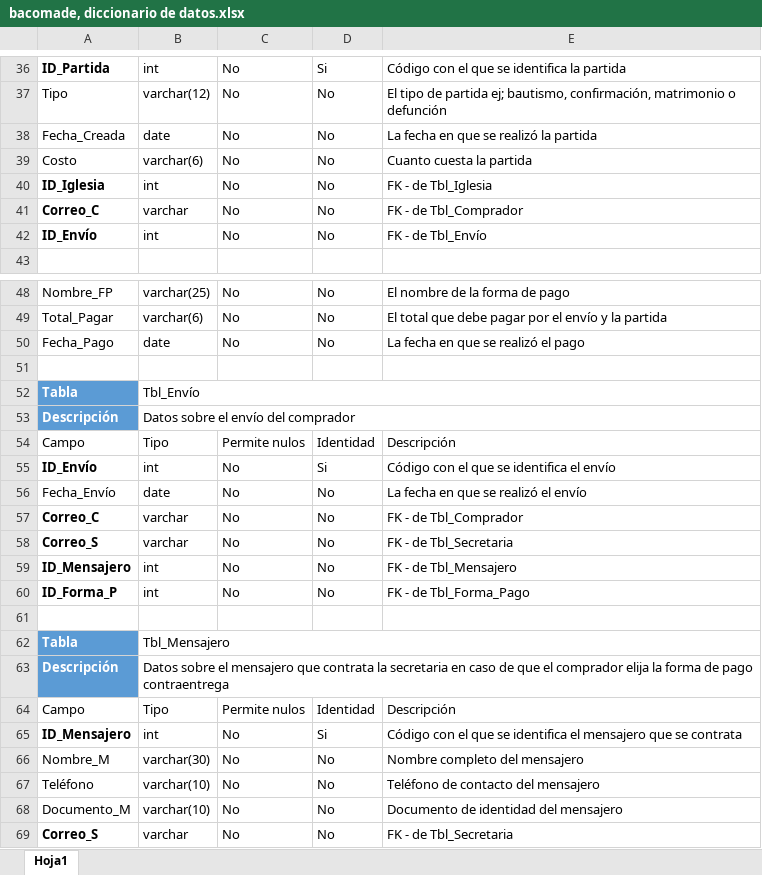
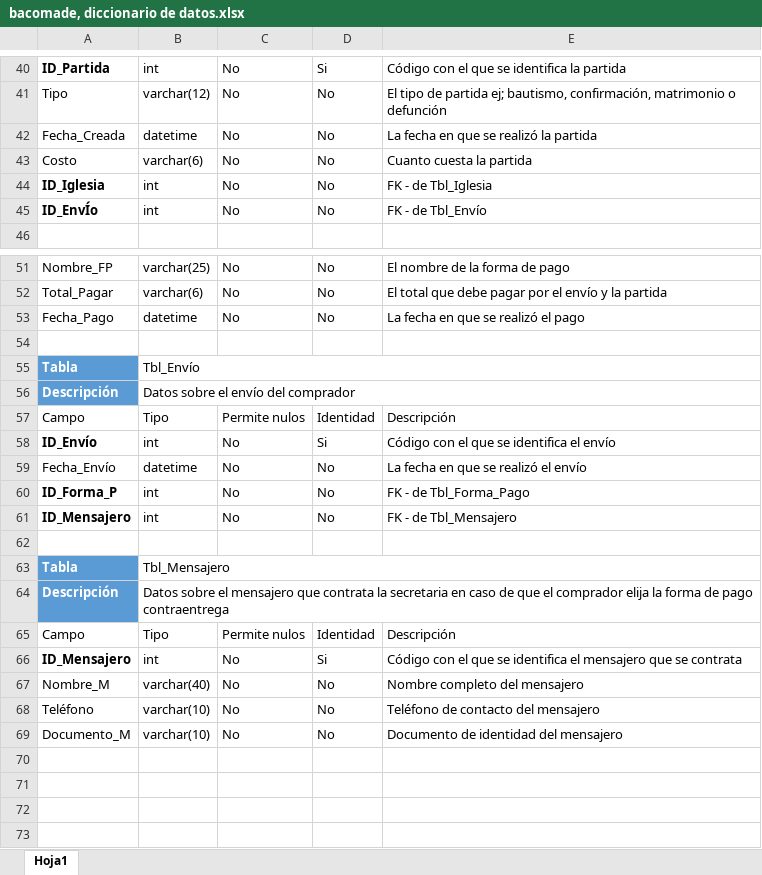
Before and after one commit to AlexaAG28/Ag1223, an Excel workbook: BACOMADE/DIAGRAMAS/bacomade, diccionario de datos.xlsx, sheet Hoja1, drawn as a sheet; only a part is shown, gaps mark what is left out; values as stored, in another font and other column widths than the file's, no borders; table styles not drawn; removed rows and columns are numbered as before the commit, all else as after; the diff covers the shown part only; the diff names each change by its address in the sheet, - before the commit and + after, or states it on an @@ line.

```diff
--- a/BACOMADE/DIAGRAMAS/bacomade, diccionario de datos.xlsx (sheet Hoja1)
+++ b/BACOMADE/DIAGRAMAS/bacomade, diccionario de datos.xlsx (sheet Hoja1)
-B42: date
+B42: datetime
-row 41: Correo_C | varchar | No | No | FK - de Tbl_Comprador
-A45: ID_Envío
+A45: ID_EnvÍo
-B53: date
+B53: datetime
-B59: date
+B59: datetime
-A60: Correo_C
+A60: ID_Forma_P
-B60: varchar
+B60: int
-E60: FK - de Tbl_Comprador
+E60: FK - de Tbl_Forma_Pago
-row 58: Correo_S | varchar | No | No | FK - de Tbl_Secretaria
@@ row 60 moved to row 16: ID_Forma_P @@
-B67: varchar(30)
+B67: varchar(40)
-row 69: Correo_S | varchar | No | No | FK - de Tbl_Secretaria
```
Also changed, not shown: 3 added rows, 11 edited cells and cell formats elsewhere in this sheet, 5 other files.
